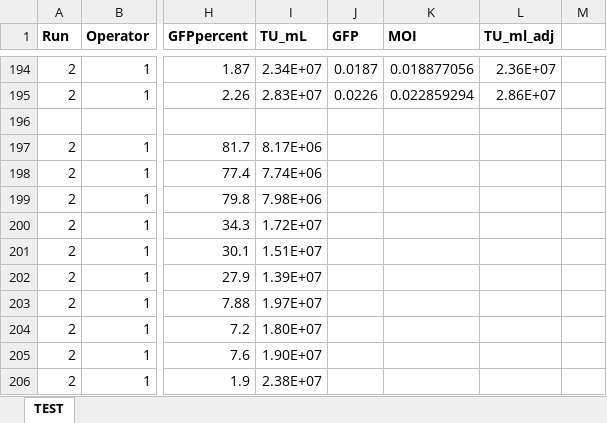
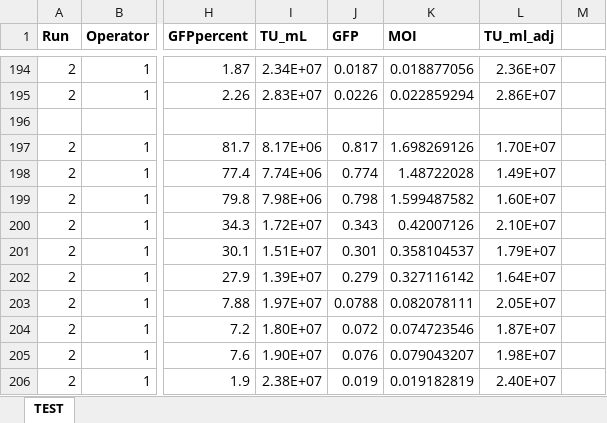
Before and after one commit to cgtc/pci_aav8_tu_qualification, an Excel workbook: data/EX2350, 2351, 2352, 2388 - TU AAV8 Quali Data Collation for Dragos (data re-formatted).xlsx, sheet TEST, drawn as a sheet; only a part is shown, gaps mark what is left out; values as stored, in another font and other column widths than the file's, no borders; conditional formats not drawn; the diff covers the shown part only; the diff names each change by its address in the sheet, - before the commit and + after, or states it on an @@ line.

```diff
--- a/data/EX2350, 2351, 2352, 2388 - TU AAV8 Quali Data Collation for Dragos (data re-formatted).xlsx (sheet TEST)
+++ b/data/EX2350, 2351, 2352, 2388 - TU AAV8 Quali Data Collation for Dragos (data re-formatted).xlsx (sheet TEST)
-J197 (GFP): (empty)
+J197 (GFP): 0.817
-K197 (MOI): (empty)
+K197 (MOI): 1.698269126
-L197 (TU_ml_adj): (empty)
+L197 (TU_ml_adj): 1.70E+07
-J198 (GFP): (empty)
+J198 (GFP): 0.774
-K198 (MOI): (empty)
+K198 (MOI): 1.48722028
-L198 (TU_ml_adj): (empty)
+L198 (TU_ml_adj): 1.49E+07
-J199 (GFP): (empty)
+J199 (GFP): 0.798
-K199 (MOI): (empty)
+K199 (MOI): 1.599487582
-L199 (TU_ml_adj): (empty)
+L199 (TU_ml_adj): 1.60E+07
-J200 (GFP): (empty)
+J200 (GFP): 0.343
-K200 (MOI): (empty)
+K200 (MOI): 0.42007126
-L200 (TU_ml_adj): (empty)
+L200 (TU_ml_adj): 2.10E+07
-J201 (GFP): (empty)
+J201 (GFP): 0.301
-K201 (MOI): (empty)
+K201 (MOI): 0.358104537
-L201 (TU_ml_adj): (empty)
+L201 (TU_ml_adj): 1.79E+07
-J202 (GFP): (empty)
+J202 (GFP): 0.279
-K202 (MOI): (empty)
+K202 (MOI): 0.327116142
-L202 (TU_ml_adj): (empty)
+L202 (TU_ml_adj): 1.64E+07
-J203 (GFP): (empty)
+J203 (GFP): 0.0788
-K203 (MOI): (empty)
+K203 (MOI): 0.082078111
-L203 (TU_ml_adj): (empty)
+L203 (TU_ml_adj): 2.05E+07
-J204 (GFP): (empty)
+J204 (GFP): 0.072
-K204 (MOI): (empty)
+K204 (MOI): 0.074723546
-L204 (TU_ml_adj): (empty)
+L204 (TU_ml_adj): 1.87E+07
-J205 (GFP): (empty)
+J205 (GFP): 0.076
-K205 (MOI): (empty)
+K205 (MOI): 0.079043207
-L205 (TU_ml_adj): (empty)
+L205 (TU_ml_adj): 1.98E+07
-J206 (GFP): (empty)
+J206 (GFP): 0.019
-K206 (MOI): (empty)
+K206 (MOI): 0.019182819
-L206 (TU_ml_adj): (empty)
+L206 (TU_ml_adj): 2.40E+07
```
Also changed, not shown: 42 edited cells elsewhere in this sheet, 2 other files.
